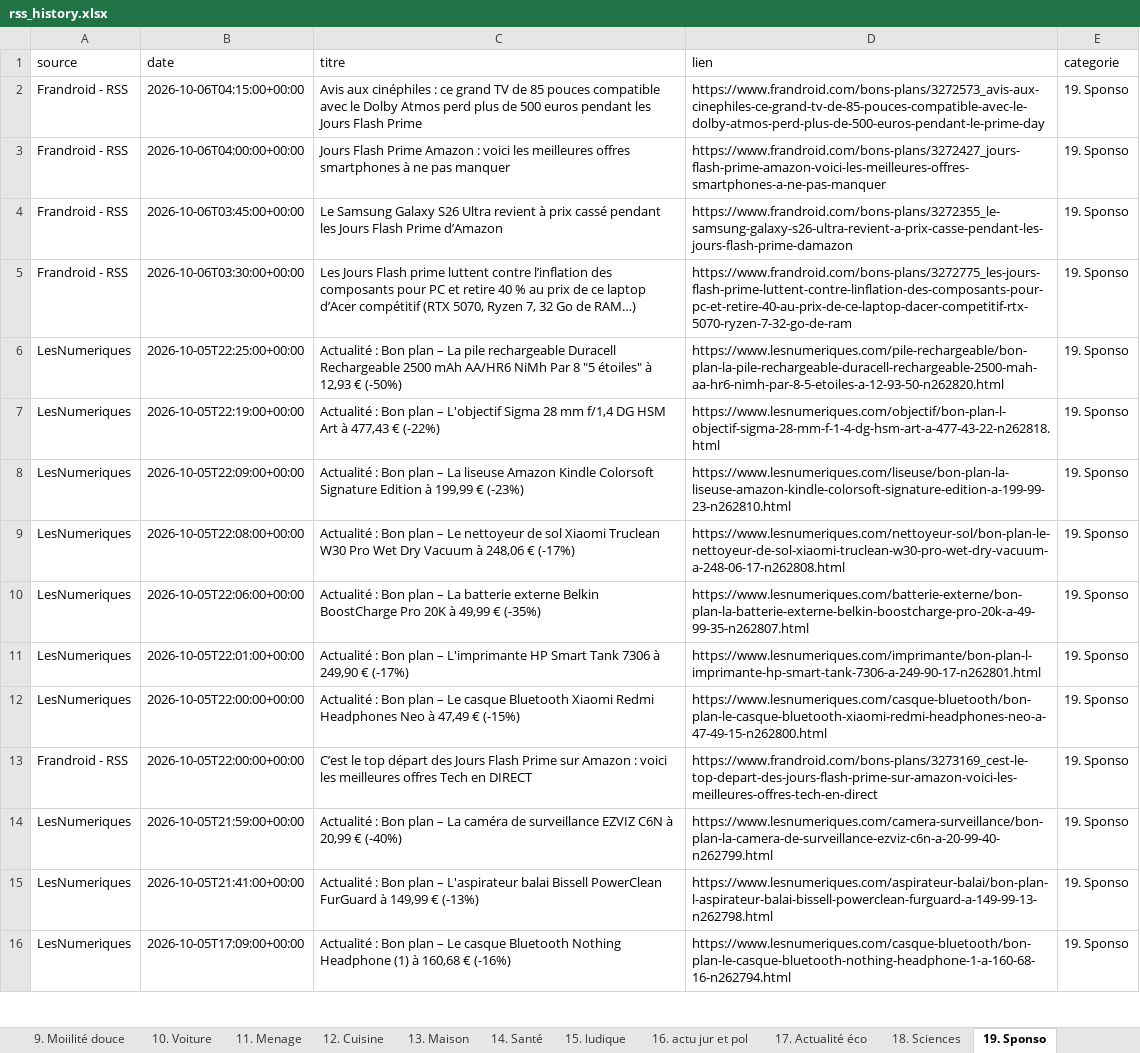
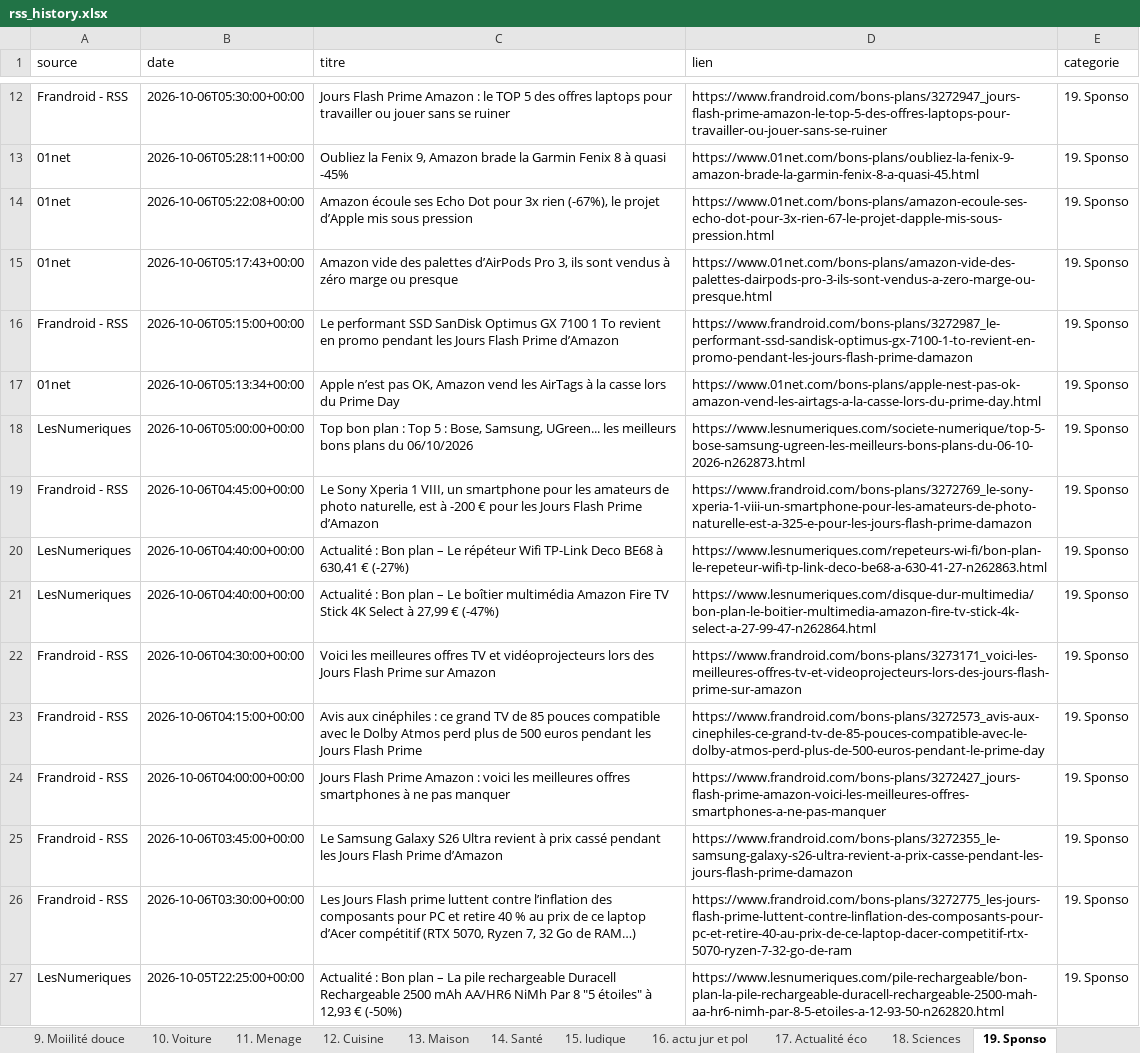
Before and after one commit to djhadef-star/rss-categories, an Excel workbook: output/rss_history.xlsx, sheet 19. Sponso, drawn as a sheet; only a part is shown, gaps mark what is left out; the shorter side is filled out with more unchanged rows; values as stored, in another font and other column widths than the file's, no borders; the diff covers the shown part only; the diff names each change by its address in the sheet, - before the commit and + after, or states it on an @@ line.

```diff
--- a/output/rss_history.xlsx (sheet 19. Sponso)
+++ b/output/rss_history.xlsx (sheet 19. Sponso)
+row 12: Frandroid - RSS | 2026-10-06T05:30:00+00:00 | Jours Flash Prime Amazon : le TOP 5 des offres laptops pour travailler ou jouer sans se ruiner | https://www.frandroid.com/bons-plans/3272947_jours-flash-prime-amazon-le-top-5-des-offres-laptops-pour-travailler-ou-jouer-sans-se-ruiner | 19. Sponso
+row 13: 01net | 2026-10-06T05:28:11+00:00 | Oubliez la Fenix 9, Amazon brade la Garmin Fenix 8 à quasi -45% | https://www.01net.com/bons-plans/oubliez-la-fenix-9-amazon-brade-la-garmin-fenix-8-a-quasi-45.html | 19. Sponso
+row 14: 01net | 2026-10-06T05:22:08+00:00 | Amazon écoule ses Echo Dot pour 3x rien (-67%), le projet d’Apple mis sous pression | https://www.01net.com/bons-plans/amazon-ecoule-ses-echo-dot-pour-3x-rien-67-le-projet-dapple-mis-sous-pression.html | 19. Sponso
+row 15: 01net | 2026-10-06T05:17:43+00:00 | Amazon vide des palettes d’AirPods Pro 3, ils sont vendus à zéro marge ou presque | https://www.01net.com/bons-plans/amazon-vide-des-palettes-dairpods-pro-3-ils-sont-vendus-a-zero-marge-ou-presque.html | 19. Sponso
+row 16: Frandroid - RSS | 2026-10-06T05:15:00+00:00 | Le performant SSD SanDisk Optimus GX 7100 1 To revient en promo pendant les Jours Flash Prime d’Amazon | https://www.frandroid.com/bons-plans/3272987_le-performant-ssd-sandisk-optimus-gx-7100-1-to-revient-en-promo-pendant-les-jours-flash-prime-damazon | 19. Sponso
+row 17: 01net | 2026-10-06T05:13:34+00:00 | Apple n’est pas OK, Amazon vend les AirTags à la casse lors du Prime Day | https://www.01net.com/bons-plans/apple-nest-pas-ok-amazon-vend-les-airtags-a-la-casse-lors-du-prime-day.html | 19. Sponso
+row 18: LesNumeriques | 2026-10-06T05:00:00+00:00 | Top bon plan : Top 5 : Bose, Samsung, UGreen... les meilleurs bons plans du 06/10/2026 | https://www.lesnumeriques.com/societe-numerique/top-5-bose-samsung-ugreen-les-meilleurs-bons-plans-du-06-10-2026-n262873.html | 19. Sponso
+row 19: Frandroid - RSS | 2026-10-06T04:45:00+00:00 | Le Sony Xperia 1 VIII, un smartphone pour les amateurs de photo naturelle, est à -200 € pour les Jours Flash Prime d’Amazon | https://www.frandroid.com/bons-plans/3272769_le-sony-xperia-1-viii-un-smartphone-pour-les-amateurs-de-photo-naturelle-est-a-325-e-pour-les-jours-flash-prime-damazon | 19. Sponso
+row 20: LesNumeriques | 2026-10-06T04:40:00+00:00 | Actualité : Bon plan – Le répéteur Wifi TP-Link Deco BE68 à 630,41 € (-27%) | https://www.lesnumeriques.com/repeteurs-wi-fi/bon-plan-le-repeteur-wifi-tp-link-deco-be68-a-630-41-27-n262863.html | 19. Sponso
+row 21: LesNumeriques | 2026-10-06T04:40:00+00:00 | Actualité : Bon plan – Le boîtier multimédia Amazon Fire TV Stick 4K Select à 27,99 € (-47%) | https://www.lesnumeriques.com/disque-dur-multimedia/bon-plan-le-boitier-multimedia-amazon-fire-tv-stick-4k-select-a-27-99-47-n262864.html | 19. Sponso
+row 22: Frandroid - RSS | 2026-10-06T04:30:00+00:00 | Voici les meilleures offres TV et vidéoprojecteurs lors des Jours Flash Prime sur Amazon | https://www.frandroid.com/bons-plans/3273171_voici-les-meilleures-offres-tv-et-videoprojecteurs-lors-des-jours-flash-prime-sur-amazon | 19. Sponso
```
Also changed, not shown: 10 added rows elsewhere in this sheet, sheet Tous_les_articles, sheet NON_CLASSE, sheet 8. Audio, sheet 11. Menage, sheet 1. SMARTPHONE, sheet 14. Santé, 11 more sheets, output/rss_history_2.xlsx, 2 other files.
